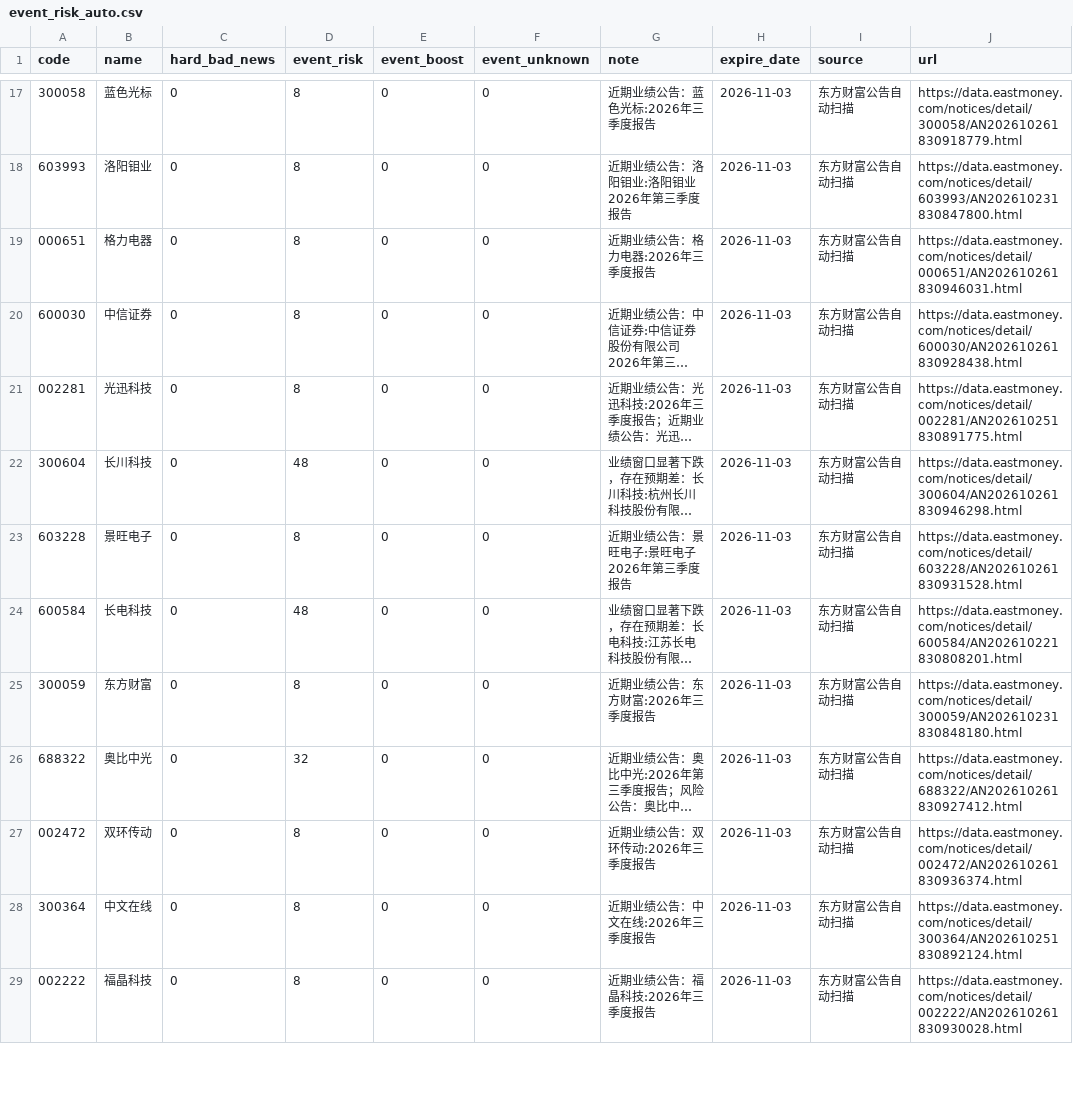
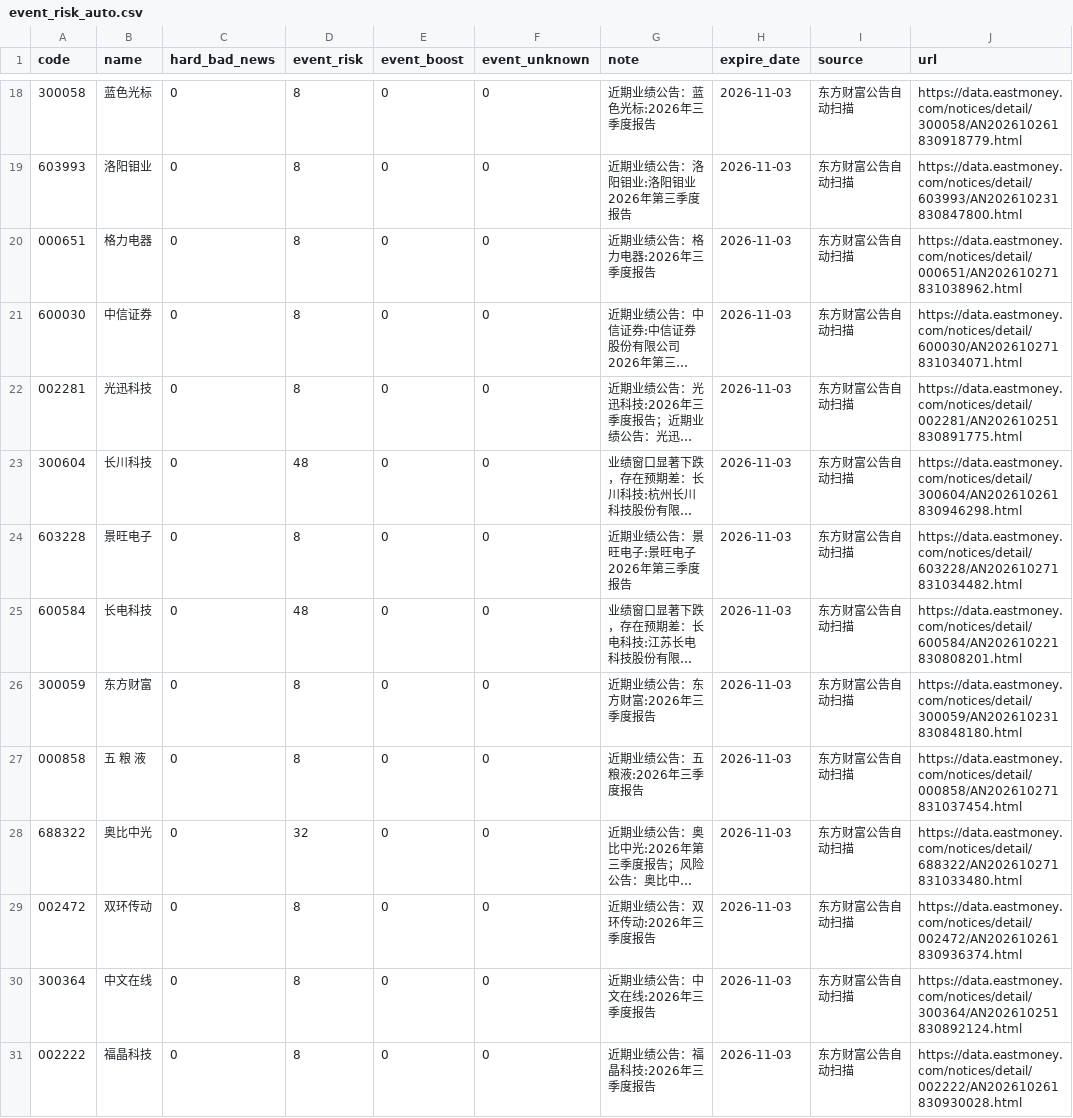
Before and after one commit to chenrj985-ai/decision, a CSV file: data/event_risk_auto.csv, drawn as a sheet; only a part is shown, gaps mark what is left out; long unchanged cells end in …; addresses are those after the commit; the diff covers the shown part only; the diff names each change by its address in the sheet, - before the commit and + after, or states it on an @@ line.

```diff
--- a/data/event_risk_auto.csv
+++ b/data/event_risk_auto.csv
-J20 (url): https://data.eastmoney.com/notices/detail/000651/AN202610261830946031.html
+J20 (url): https://data.eastmoney.com/notices/detail/000651/AN202610271831038962.html
-J21 (url): https://data.eastmoney.com/notices/detail/600030/AN202610261830928438.html
+J21 (url): https://data.eastmoney.com/notices/detail/600030/AN202610271831034071.html
-J24 (url): https://data.eastmoney.com/notices/detail/603228/AN202610261830931528.html
+J24 (url): https://data.eastmoney.com/notices/detail/603228/AN202610271831034482.html
+row 27: 000858 | 五 粮 液 | 0 | 8 | 0 | 0 | 近期业绩公告：五粮液:2026年三季度报告 | 2026-11-03 | 东方财富公告自动扫描 | https://data.eastmoney.com/notices/detail/000858/AN202610271831037454.html
-J28 (url): https://data.eastmoney.com/notices/detail/688322/AN202610261830927412.html
+J28 (url): https://data.eastmoney.com/notices/detail/688322/AN202610271831033480.html
```
Also changed, not shown: 3 added rows and 5 edited cells elsewhere in this file, data/auto_discovery_cache.csv, data/event_scan_cache.csv, 19 other files.
